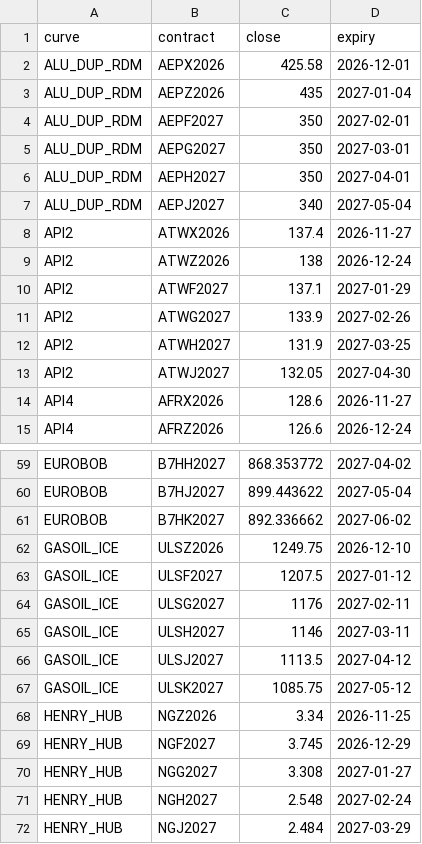
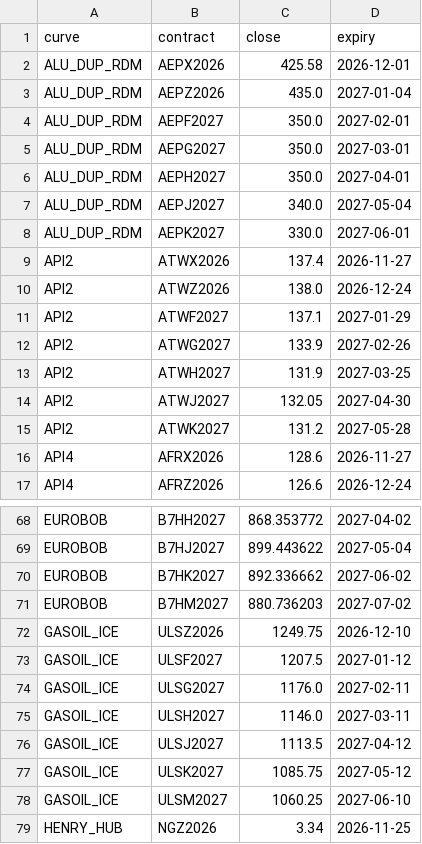
Before and after one commit to alanlegourrierec/commodity-arb-monitor, a CSV file: data/settled.csv, drawn as a sheet; only a part is shown, gaps mark what is left out; the shorter side is filled out with more unchanged rows; the diff covers the shown part only.

```diff
--- a/data/settled.csv
+++ b/data/settled.csv
@@ -2,9 +2,10 @@ curve,contract,close,expiry
 ALU_DUP_RDM,AEPX2026,425.58,2026-12-01
-ALU_DUP_RDM,AEPZ2026,435,2027-01-04
-ALU_DUP_RDM,AEPF2027,350,2027-02-01
-ALU_DUP_RDM,AEPG2027,350,2027-03-01
-ALU_DUP_RDM,AEPH2027,350,2027-04-01
-ALU_DUP_RDM,AEPJ2027,340,2027-05-04
+ALU_DUP_RDM,AEPZ2026,435.0,2027-01-04
+ALU_DUP_RDM,AEPF2027,350.0,2027-02-01
+ALU_DUP_RDM,AEPG2027,350.0,2027-03-01
+ALU_DUP_RDM,AEPH2027,350.0,2027-04-01
+ALU_DUP_RDM,AEPJ2027,340.0,2027-05-04
+ALU_DUP_RDM,AEPK2027,330.0,2027-06-01
 API2,ATWX2026,137.4,2026-11-27
-API2,ATWZ2026,138,2026-12-24
+API2,ATWZ2026,138.0,2026-12-24
 API2,ATWF2027,137.1,2027-01-29
@@ -13,2 +14,3 @@ API2,ATWH2027,131.9,2027-03-25
 API2,ATWJ2027,132.05,2027-04-30
+API2,ATWK2027,131.2,2027-05-28
 API4,AFRX2026,128.6,2026-11-27
@@ -61,8 +70,10 @@ EUROBOB,B7HJ2027,899.443622,2027-05-04
 EUROBOB,B7HK2027,892.336662,2027-06-02
+EUROBOB,B7HM2027,880.736203,2027-07-02
 GASOIL_ICE,ULSZ2026,1249.75,2026-12-10
 GASOIL_ICE,ULSF2027,1207.5,2027-01-12
-GASOIL_ICE,ULSG2027,1176,2027-02-11
-GASOIL_ICE,ULSH2027,1146,2027-03-11
+GASOIL_ICE,ULSG2027,1176.0,2027-02-11
+GASOIL_ICE,ULSH2027,1146.0,2027-03-11
 GASOIL_ICE,ULSJ2027,1113.5,2027-04-12
 GASOIL_ICE,ULSK2027,1085.75,2027-05-12
+GASOIL_ICE,ULSM2027,1060.25,2027-06-10
 HENRY_HUB,NGZ2026,3.34,2026-11-25
```
Also changed, not shown: 27 added rows and 19 edited cells elsewhere in this file, data/history.csv, 1 other file.
